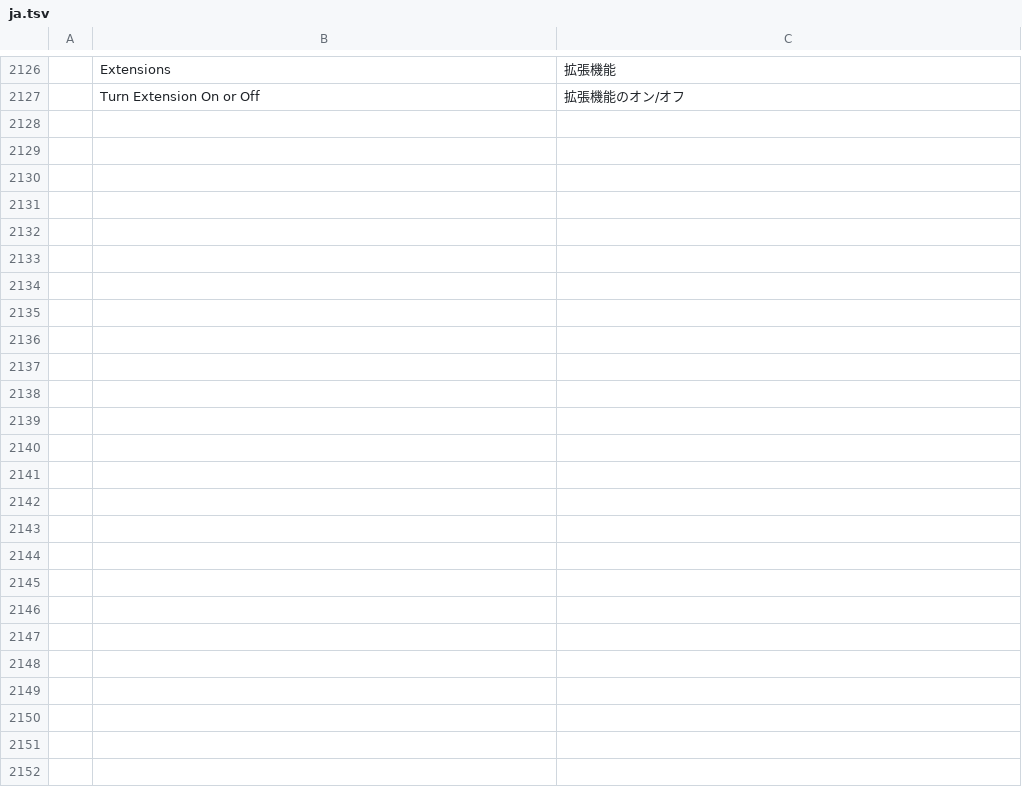
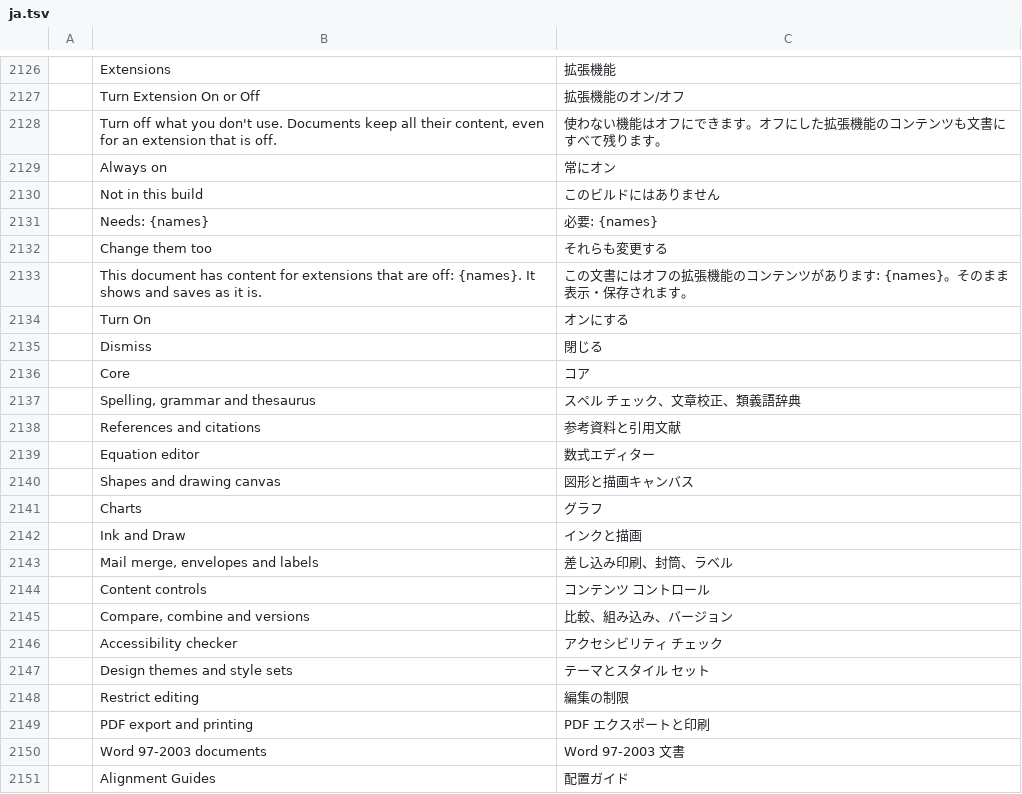
Before and after one commit to fluorine/wordcraft-modular, a TSV file: crates/ui-egui/src/i18n/ja.tsv, drawn as a sheet; only a part is shown, gaps mark what is left out; the diff names each change by its address in the sheet, - before the commit and + after, or states it on an @@ line.

```diff
--- a/crates/ui-egui/src/i18n/ja.tsv
+++ b/crates/ui-egui/src/i18n/ja.tsv
+row 2128:  | Turn off what you don't use. Documents keep all their content, even for an extension that is off. | 使わない機能はオフにできます。オフにした拡張機能のコンテンツも文書にすべて残ります。
+row 2129:  | Always on | 常にオン
+row 2130:  | Not in this build | このビルドにはありません
+row 2131:  | Needs: {names} | 必要: {names}
+row 2132:  | Change them too | それらも変更する
+row 2133:  | This document has content for extensions that are off: {names}. It shows and saves as it is. | この文書にはオフの拡張機能のコンテンツがあります: {names}。そのまま表示・保存されます。
+row 2134:  | Turn On | オンにする
+row 2135:  | Dismiss | 閉じる
+row 2136:  | Core | コア
+row 2137:  | Spelling, grammar and thesaurus | スペル チェック、文章校正、類義語辞典
+row 2138:  | References and citations | 参考資料と引用文献
+row 2139:  | Equation editor | 数式エディター
+row 2140:  | Shapes and drawing canvas | 図形と描画キャンバス
+row 2141:  | Charts | グラフ
+row 2142:  | Ink and Draw | インクと描画
+row 2143:  | Mail merge, envelopes and labels | 差し込み印刷、封筒、ラベル
+row 2144:  | Content controls | コンテンツ コントロール
+row 2145:  | Compare, combine and versions | 比較、組み込み、バージョン
+row 2146:  | Accessibility checker | アクセシビリティ チェック
+row 2147:  | Design themes and style sets | テーマとスタイル セット
+row 2148:  | Restrict editing | 編集の制限
+row 2149:  | PDF export and printing | PDF エクスポートと印刷
+row 2150:  | Word 97-2003 documents | Word 97-2003 文書
+row 2151:  | Alignment Guides | 配置ガイド
```
Also changed, not shown: crates/ui-egui/src/i18n/bg.tsv, crates/ui-egui/src/i18n/ru.tsv, 24 other files.
